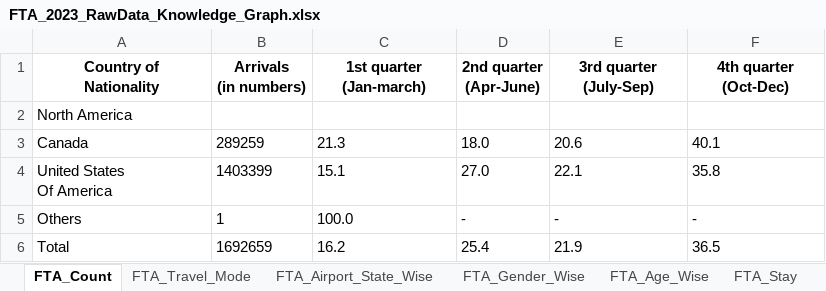
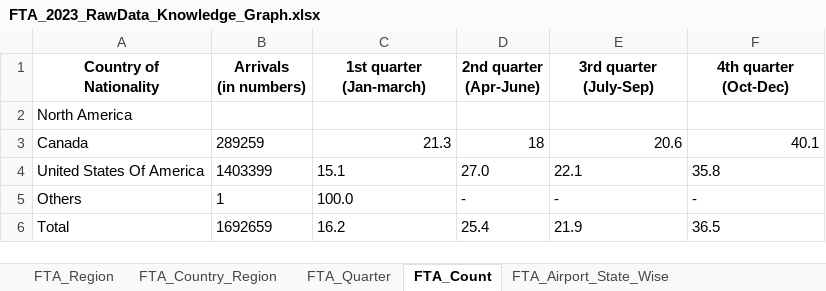
Before and after one commit to somabrataroy2025/FTA_2023_Knowledge, an Excel workbook: data/FTA_2023_RawData_Knowledge_Graph.xlsx, sheet FTA_Count, drawn as a sheet; only a part is shown; values as stored, in another font and other column widths than the file's, no borders; ↵ is a line break in a cell; the diff names each change by its address in the sheet, - before the commit and + after, or states it on an @@ line.

```diff
--- a/data/FTA_2023_RawData_Knowledge_Graph.xlsx (sheet FTA_Count)
+++ b/data/FTA_2023_RawData_Knowledge_Graph.xlsx (sheet FTA_Count)
+sheet tab: FTA_Region
+sheet tab: FTA_Country_Region
+sheet tab: FTA_Quarter
-C3 alignment: left
+C3 alignment: right
-D3 (2nd quarter (Apr-June)): 18.0
+D3 (2nd quarter (Apr-June)): 18
-E3:F3 alignment: left
+E3:F3 alignment: right
-A4 (Country of Nationality): United States ↵ Of America
+A4 (Country of Nationality): United States Of America
```
Also changed, not shown: sheet FTA_Travel_Mode, sheet FTA_Airport_State_Wise, sheet FTA_Age_Wise, other sheet tabs, 7 other files.
